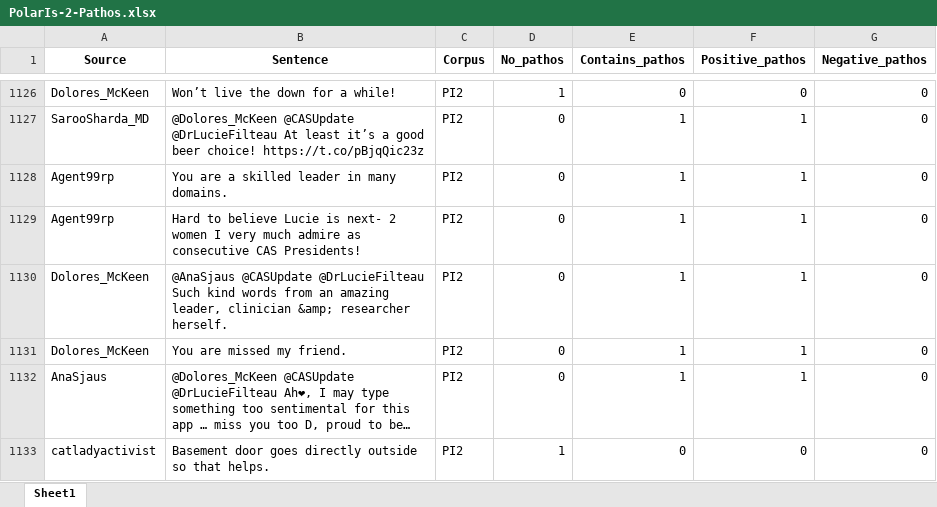
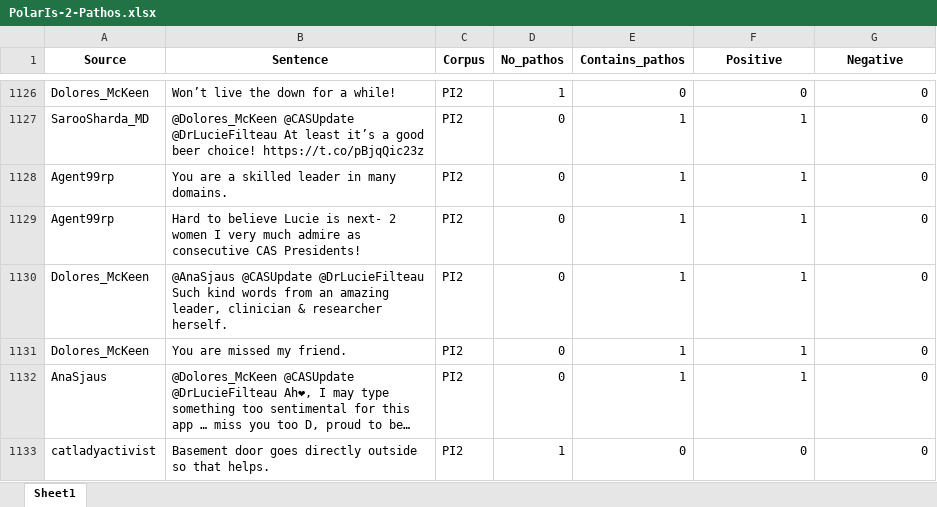
Before and after one commit to kaatkaa/PolarIs-Corpora, an Excel workbook: PolarIs-Individual-Corpora/PolarIs-Individual-Corpora-Pathos/PolarIs-2-Pathos.xlsx, sheet Sheet1, drawn as a sheet; only a part is shown, gaps mark what is left out; long unchanged cells end in …; values as stored, in another font and other column widths than the file's, no borders; the diff covers the shown part only; the diff names each change by its address in the sheet, - before the commit and + after, or states it on an @@ line.

```diff
--- a/PolarIs-Individual-Corpora/PolarIs-Individual-Corpora-Pathos/PolarIs-2-Pathos.xlsx (sheet Sheet1)
+++ b/PolarIs-Individual-Corpora/PolarIs-Individual-Corpora-Pathos/PolarIs-2-Pathos.xlsx (sheet Sheet1)
-F1: Positive_pathos
+F1: Positive
-G1: Negative_pathos
+G1: Negative
-B1130 (Sentence): …leader, clinician &amp; researcher herself.
+B1130 (Sentence): …leader, clinician & researcher herself.
```
Also changed, not shown: 87 edited cells elsewhere in this sheet, PolarIs-Individual-Corpora/PolarIs-Individual-Corpora-Pathos/PolarIs-1-Pathos.xlsx, PolarIs-Individual-Corpora/PolarIs-Individual-Corpora-Pathos/PolarIs-3-Pathos.xlsx, 2 other files.
